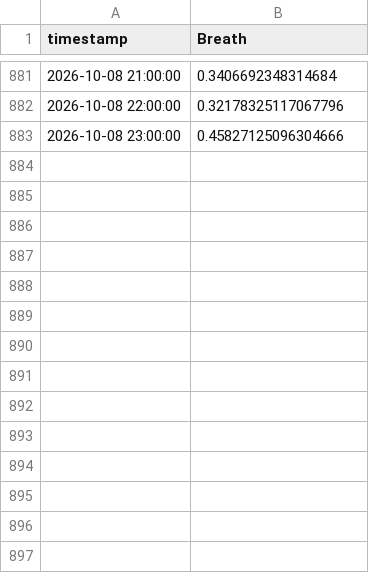
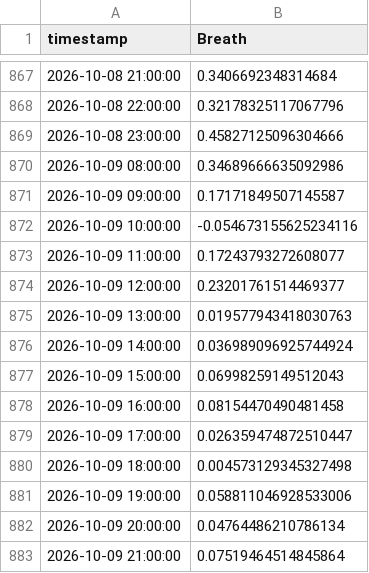
Before and after one commit to DrZoidbergJr/VolatilityFarm, a CSV file: reports/res_breath.csv, drawn as a sheet; only a part is shown, gaps mark what is left out; the diff covers the shown part only.

```diff
--- a/reports/res_breath.csv
+++ b/reports/res_breath.csv
@@ -883 +869,15 @@ timestamp,Breath
 2026-10-08 23:00:00,0.45827125096304666
+2026-10-09 08:00:00,0.34689666635092986
+2026-10-09 09:00:00,0.17171849507145587
+2026-10-09 10:00:00,-0.054673155625234116
+2026-10-09 11:00:00,0.17243793272608077
+2026-10-09 12:00:00,0.23201761514469377
+2026-10-09 13:00:00,0.019577943418030763
+2026-10-09 14:00:00,0.036989096925744924
+2026-10-09 15:00:00,0.06998259149512043
+2026-10-09 16:00:00,0.08154470490481458
+2026-10-09 17:00:00,0.026359474872510447
+2026-10-09 18:00:00,0.004573129345327498
+2026-10-09 19:00:00,0.058811046928533006
+2026-10-09 20:00:00,0.04764486210786134
+2026-10-09 21:00:00,0.07519464514845864
```
Also changed, not shown: 14 removed rows and 3 edited cells elsewhere in this file, reports/res_market_regimes.csv, reports/res_rel_portfolio.csv, 2 other files.
